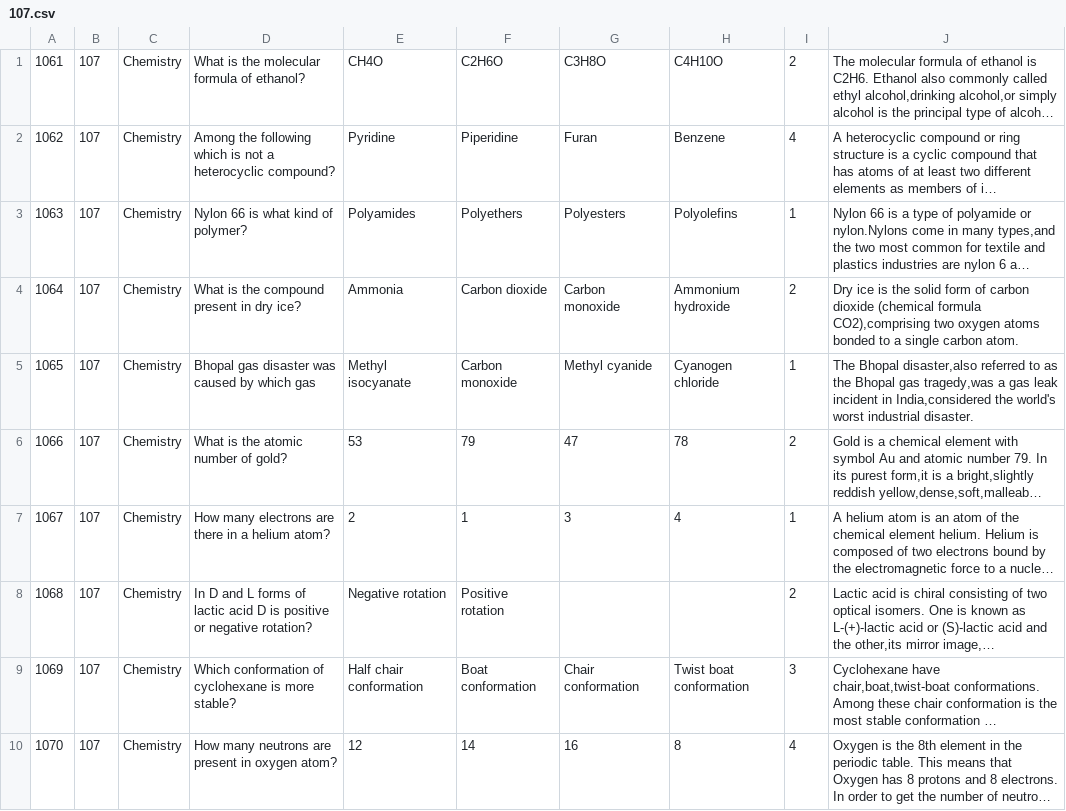
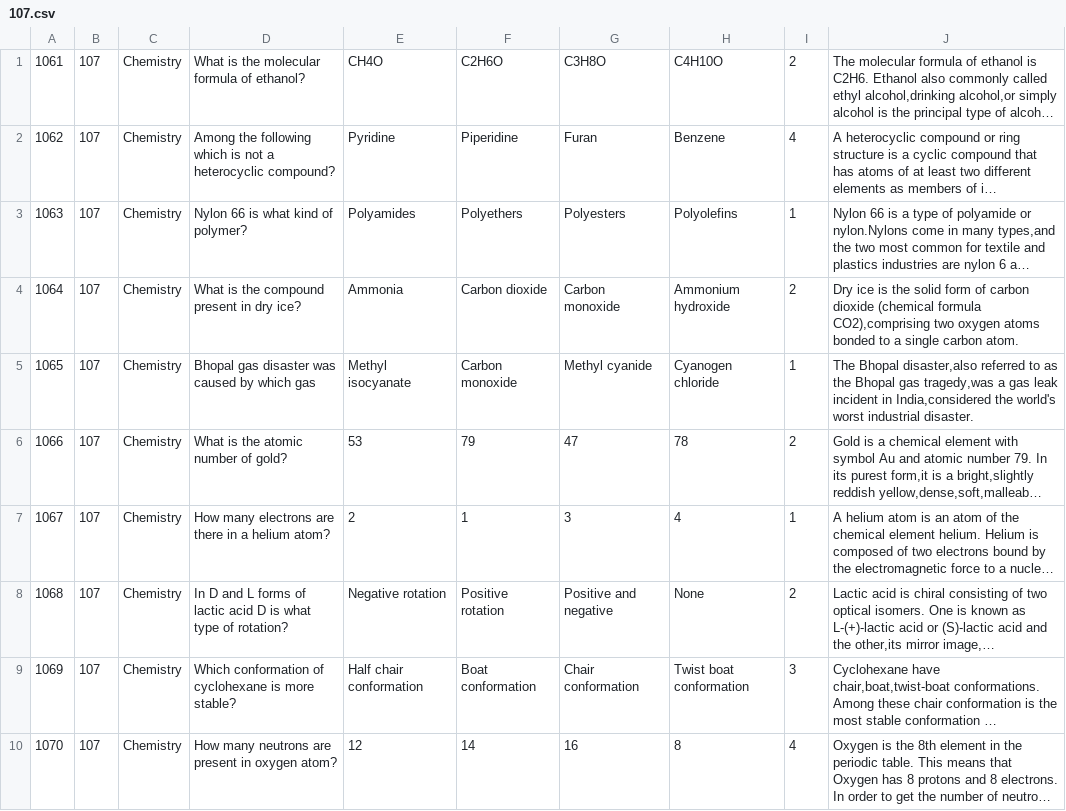
Before and after one commit to krajkumarofficial/quiz, a CSV file: data/107.csv, drawn as a sheet; long unchanged cells end in …; the diff names each change by its address in the sheet, - before the commit and + after, or states it on an @@ line.

```diff
--- a/data/107.csv
+++ b/data/107.csv
-D8: …D is positive or negative rotation?
+D8: …D is what type of rotation?
-G8: (empty)
+G8: Positive and negative
-H8: (empty)
+H8: None
```
Also changed, not shown: data/1.csv, data/101.csv, 37 other files.
